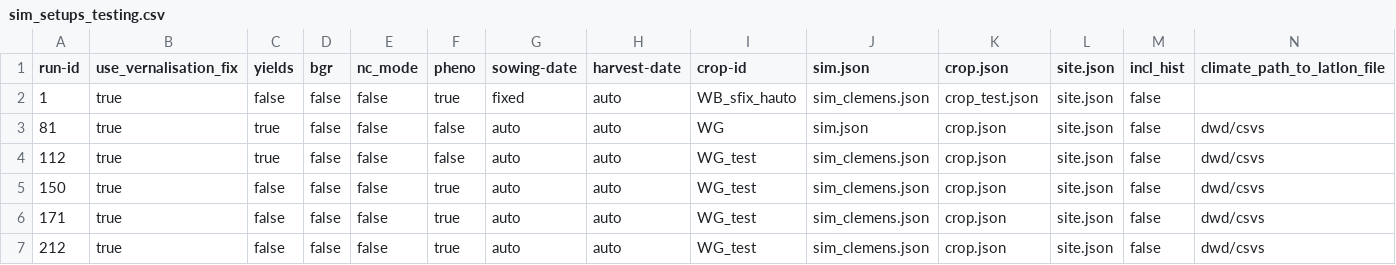
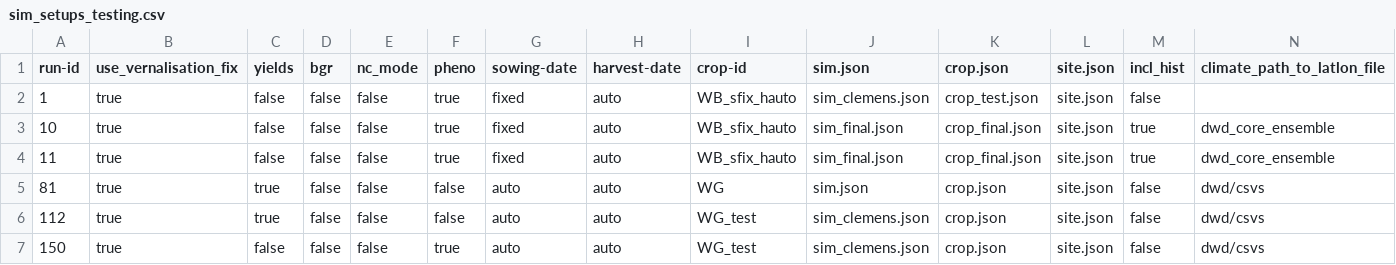
Before and after one commit to zalf-rpm/modoklim, a CSV file: sim_setups_testing.csv, drawn as a sheet; only a part is shown; the shorter side is filled out with more unchanged rows; rows hold the shown columns only; the diff names each change by its address in the sheet, - before the commit and + after, or states it on an @@ line.

```diff
--- a/sim_setups_testing.csv
+++ b/sim_setups_testing.csv
+row 3: 10 | true | false | false | false | true | fixed | auto | WB_sfix_hauto | sim_final.json | crop_final.json | site.json | true | dwd_core_ensemble
+row 4: 11 | true | false | false | false | true | fixed | auto | WB_sfix_hauto | sim_final.json | crop_final.json | site.json | true | dwd_core_ensemble
```
Also changed, not shown: sim_setups_final.csv, 1 other file.
